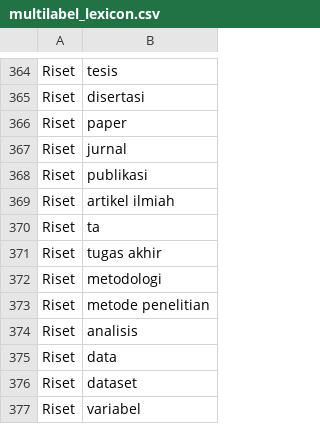
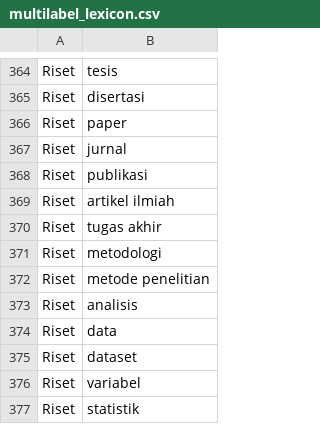
Before and after one commit to mkom23/mkom23-repo-sentiment, a CSV file: multilabel_lexicon.csv, drawn as a sheet; only a part is shown, gaps mark what is left out; the shorter side is filled out with more unchanged rows.

Commit message:
Restore multilabel_lexicon.csv content

```diff
--- a/multilabel_lexicon.csv
+++ b/multilabel_lexicon.csv
@@ -369,3 +369,2 @@ Riset,publikasi
 Riset,artikel ilmiah
-Riset,ta
 Riset,tugas akhir
```
